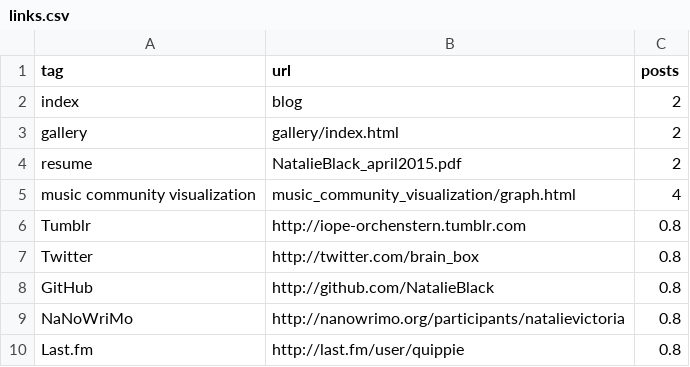
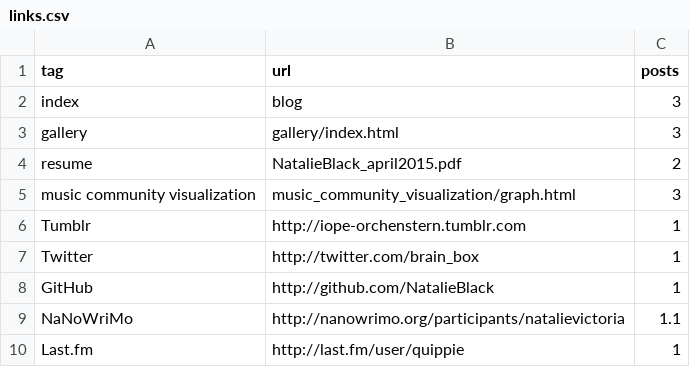
Before and after one commit to NatalieBlack/natalieblack.github.io, a CSV file: source/data/links.csv, drawn as a sheet.

```diff
--- a/source/data/links.csv
+++ b/source/data/links.csv
@@ -1,10 +1,10 @@
 tag,url,posts
-index,blog,2
-gallery,gallery/index.html,2
+index,blog,3
+gallery,gallery/index.html,3
 resume,NatalieBlack_april2015.pdf,2
-music community visualization,music_community_visualization/graph.html,4
-Tumblr, http://iope-orchenstern.tumblr.com,0.8
-Twitter, http://twitter.com/brain_box,0.8
-GitHub, http://github.com/NatalieBlack,0.8
-NaNoWriMo, http://nanowrimo.org/participants/natalievictoria, 0.8
-Last.fm, http://last.fm/user/quippie, 0.8
+music community visualization,music_community_visualization/graph.html,3
+Tumblr, http://iope-orchenstern.tumblr.com,1
+Twitter, http://twitter.com/brain_box,1
+GitHub, http://github.com/NatalieBlack,1
+NaNoWriMo, http://nanowrimo.org/participants/natalievictoria, 1.1
+Last.fm, http://last.fm/user/quippie, 1
```
Also changed, not shown: source/data/category_list.csv, 4 other files.
